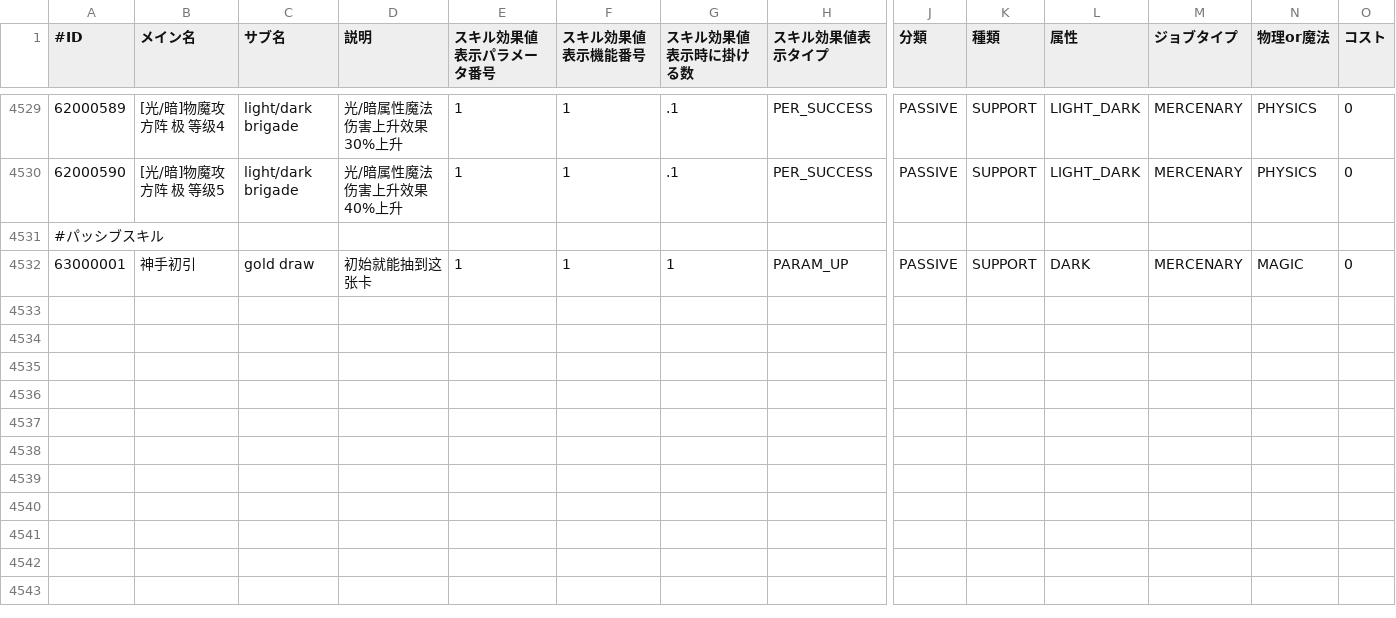
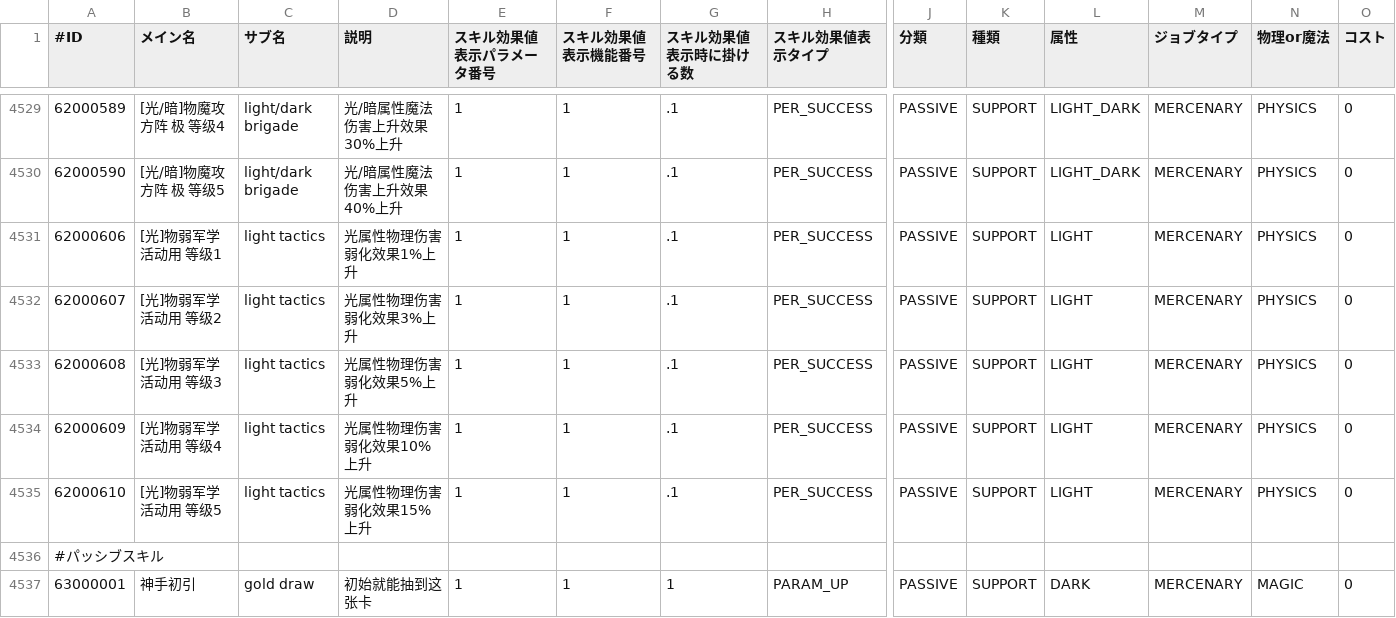
Before and after one commit to zheung/KairiQuery, a CSV file: data/raw/cn-sups.csv, drawn as a sheet; only a part is shown, gaps mark what is left out; rows hold the shown columns only; the diff names each change by its address in the sheet, - before the commit and + after, or states it on an @@ line.

Commit message:
cn data update

```diff
--- a/data/raw/cn-sups.csv
+++ b/data/raw/cn-sups.csv
+row 4531: 62000606 | [光]物弱军学 活动用 等级1 | light tactics | 光属性物理伤害弱化效果1%上升 | 1 | 1 | .1 | PER_SUCCESS | PASSIVE | SUPPORT | LIGHT | MERCENARY | PHYSICS | 0
+row 4532: 62000607 | [光]物弱军学 活动用 等级2 | light tactics | 光属性物理伤害弱化效果3%上升 | 1 | 1 | .1 | PER_SUCCESS | PASSIVE | SUPPORT | LIGHT | MERCENARY | PHYSICS | 0
+row 4533: 62000608 | [光]物弱军学 活动用 等级3 | light tactics | 光属性物理伤害弱化效果5%上升 | 1 | 1 | .1 | PER_SUCCESS | PASSIVE | SUPPORT | LIGHT | MERCENARY | PHYSICS | 0
+row 4534: 62000609 | [光]物弱军学 活动用 等级4 | light tactics | 光属性物理伤害弱化效果10%上升 | 1 | 1 | .1 | PER_SUCCESS | PASSIVE | SUPPORT | LIGHT | MERCENARY | PHYSICS | 0
+row 4535: 62000610 | [光]物弱军学 活动用 等级5 | light tactics | 光属性物理伤害弱化效果15%上升 | 1 | 1 | .1 | PER_SUCCESS | PASSIVE | SUPPORT | LIGHT | MERCENARY | PHYSICS | 0
```
Also changed, not shown: data/raw/cn-supr.csv, 5 other files.
